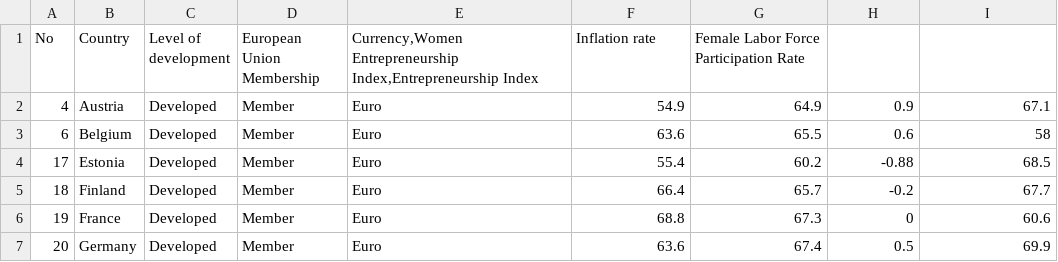
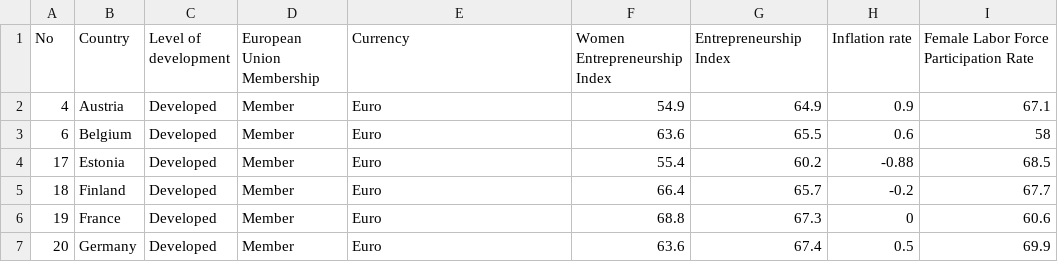
Before and after one commit to aminadinari19/Datasets, a CSV file: Dataset3.csv, drawn as a sheet; only a part is shown.

Commit message:
Update Dataset3.csv

```diff
--- a/Dataset3.csv
+++ b/Dataset3.csv
@@ -1,2 +1,2 @@
-No;Country;Level of development;European Union Membership;Currency,Women Entrepreneurship Index,Entrepreneurship Index;Inflation rate;Female Labor Force Participation Rate
+No;Country;Level of development;European Union Membership;Currency;Women Entrepreneurship Index;Entrepreneurship Index;Inflation rate;Female Labor Force Participation Rate
 4;Austria;Developed;Member;Euro;54.9;64.9;0.9;67.1
```
